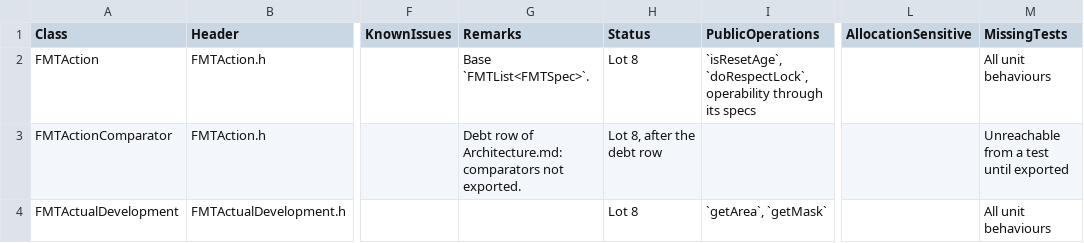
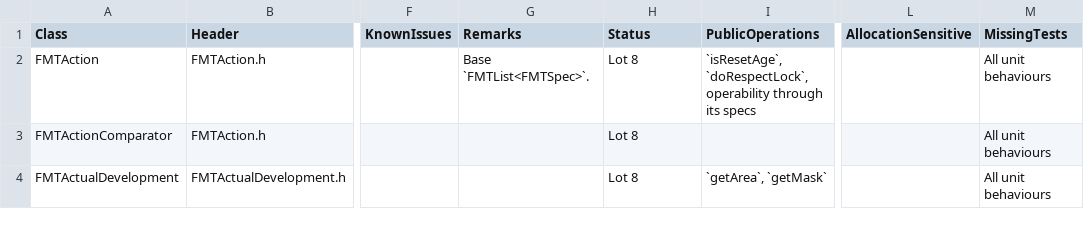
Before and after one commit to Bureau-du-Forestier-en-chef/FMT, a CSV file: Documentation/Testing/CoreTestCoverage.csv, drawn as a sheet; only a part is shown, gaps mark what is left out; the diff covers the shown part only; the diff names each change by its address in the sheet, - before the commit and + after, or states it on an @@ line.

Commit message:
feat(core): export the Core classes that tests cannot link to
Declare with FMTEXPORT 18 classes of namespace Core whose members are
defined in Source/, so that a program linked to FMTlib.dll, such as
UnitCore, can build and call them: the comparators of FMTAction,
FMTActualDevelopment, FMTMask, FMTOutputNode (two), FMTOutputSource,
FMTTheme and FMTTransition, FMTOutputNodeHasher, FMTYieldRequest,
FMTExpression, FMTFunctionCall, FMTYieldsCache, FMTYieldDevelopment,
FMTYieldModel, FMTYieldModelRandom, FMTYieldModelTsla and
FMTYieldModelUnitCoverage. FMTExpression.h, FMTFunctionCall.h and
FMTYieldDevelopment.h now include FMTutility.h, where FMTEXPORT is
defined.

FMTYieldModelNn, FMTYieldModelNep, FMTYieldModelPools and
FMTYieldModelDecisionTree stay unexported: their constructors defaulted
in the header would be compiled in sources of FMTlib that do not see
the types of their members. Architecture.md records them as debt, with
the two comparators outside Core; the inventory, Tests/ETAT.md and both
changelogs follow.

Refs: #350

```diff
--- a/Documentation/Testing/CoreTestCoverage.csv
+++ b/Documentation/Testing/CoreTestCoverage.csv
-G3 (Remarks): Debt row of Architecture.md: comparators not exported.
+G3 (Remarks): (empty)
-H3 (Status): Lot 8, after the debt row
+H3 (Status): Lot 8
-M3 (MissingTests): Unreachable from a test until exported
+M3 (MissingTests): All unit behaviours
```
Also changed, not shown: 39 edited cells elsewhere in this file, 21 other files.
